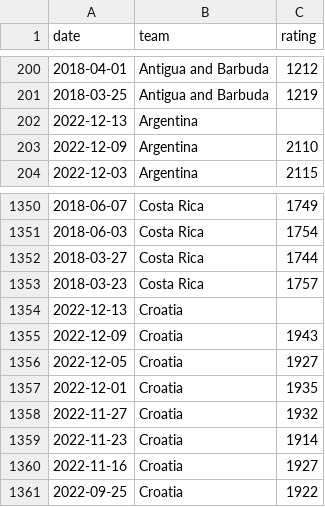
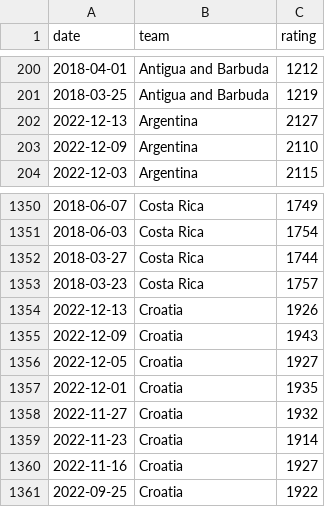
Before and after one commit to araupontones/CariQuiniela, a CSV file: data/3.clean/elo_ratings.csv, drawn as a sheet; only a part is shown, gaps mark what is left out.

```diff
--- a/data/3.clean/elo_ratings.csv
+++ b/data/3.clean/elo_ratings.csv
@@ -201,3 +201,3 @@ date,team,rating
 2018-03-25,Antigua and Barbuda,1219
-2022-12-13,Argentina,
+2022-12-13,Argentina,2127
 2022-12-09,Argentina,2110
@@ -1353,3 +1353,3 @@ date,team,rating
 2018-03-23,Costa Rica,1757
-2022-12-13,Croatia,
+2022-12-13,Croatia,1926
 2022-12-09,Croatia,1943
```
Also changed, not shown: data/3.clean/ind_all_matches.csv, data/3.clean/ind_teams_year.csv, 3 other files.
